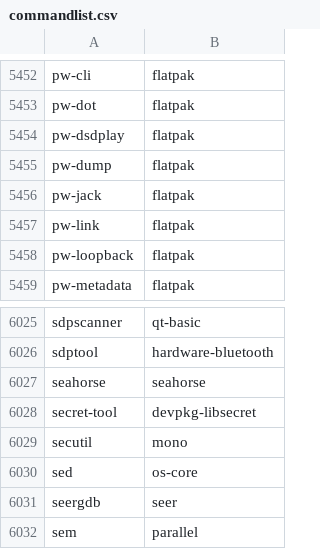
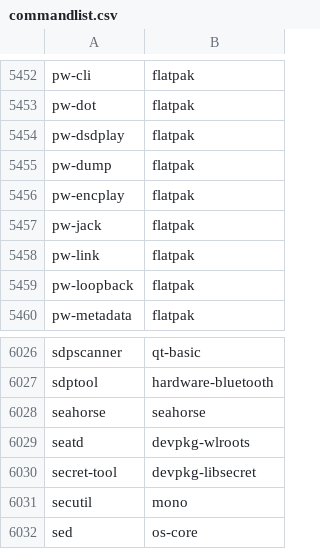
Before and after one commit to clearlinux-pkgs/cnf, a CSV file: commandlist.csv, drawn as a sheet; only a part is shown, gaps mark what is left out; the shorter side is filled out with more unchanged rows.

Commit message:
update command list for 38520

```diff
--- a/commandlist.csv
+++ b/commandlist.csv
@@ -5455,2 +5455,3 @@ pw-dsdplay	flatpak
 pw-dump	flatpak
+pw-encplay	flatpak
 pw-jack	flatpak
@@ -6027,2 +6028,3 @@ sdptool	hardware-bluetooth
 seahorse	seahorse
+seatd	devpkg-wlroots
 secret-tool	devpkg-libsecret
```
Also changed, not shown: 2 other files.
